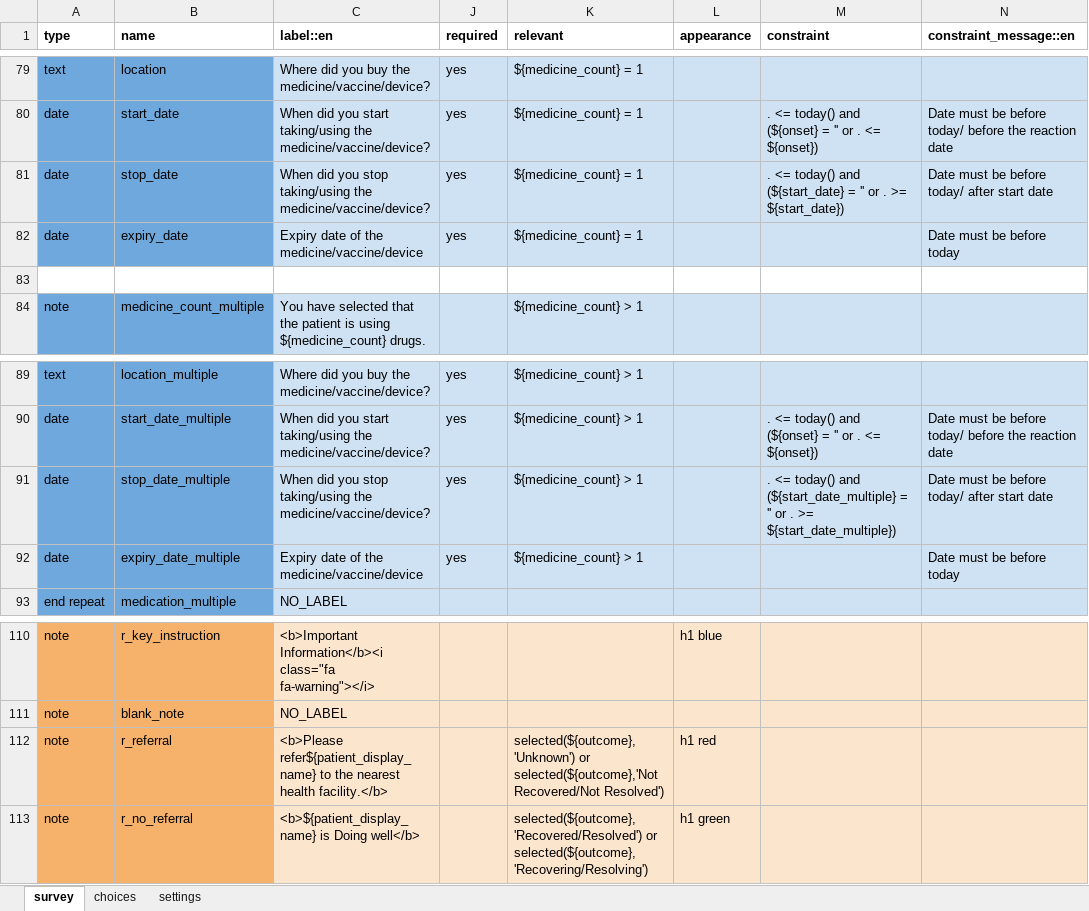
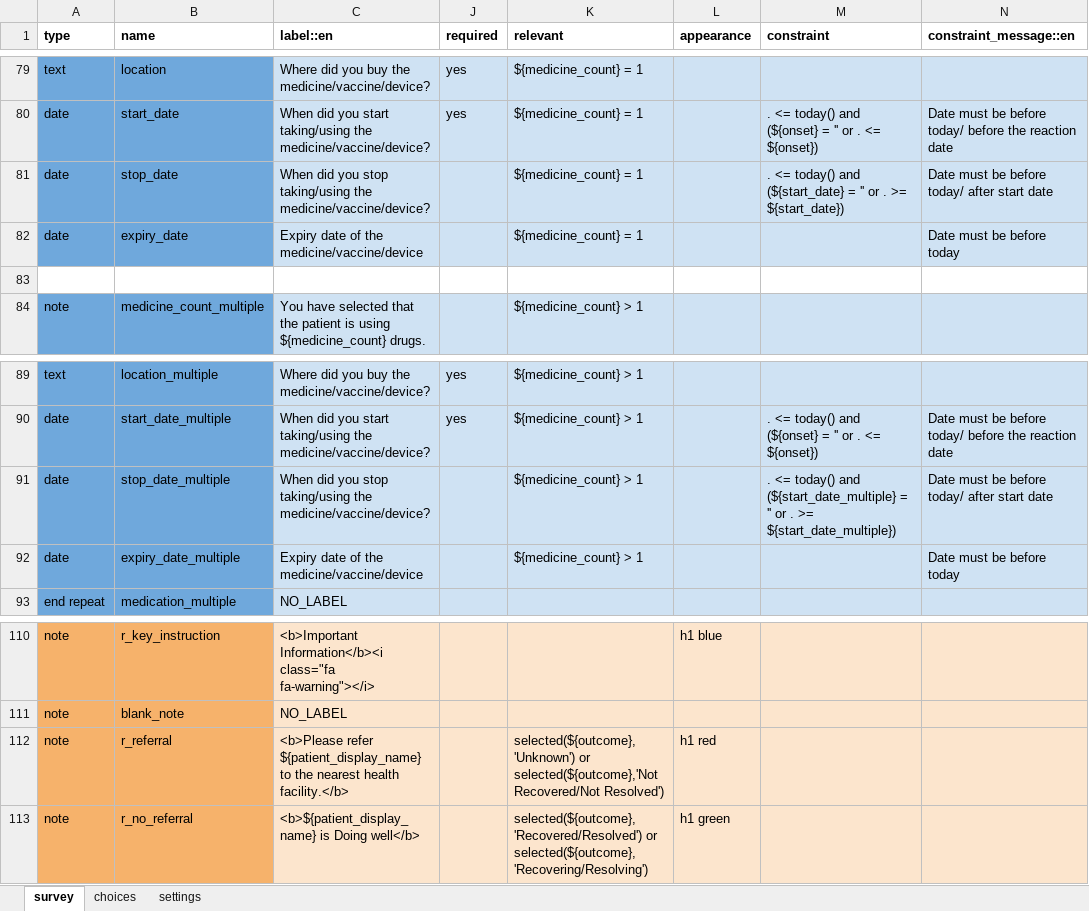
Before and after one commit to IntelliSOFT-Consulting/cht_pvers, an Excel workbook: cht_app/forms/app/padr.xlsx, sheet survey, drawn as a sheet; only a part is shown, gaps mark what is left out; values as stored, in another font and other column widths than the file's, no borders; charts and pictures not drawn; the diff names each change by its address in the sheet, - before the commit and + after, or states it on an @@ line.

```diff
--- a/cht_app/forms/app/padr.xlsx (sheet survey)
+++ b/cht_app/forms/app/padr.xlsx (sheet survey)
-J81:J82 (required): yes
+J81:J82 (required): (empty)
-J91:J92 (required): yes
+J91:J92 (required): (empty)
-C112 (label::en): <b>Please refer${patient_display_name} to the…
+C112 (label::en): <b>Please refer ${patient_display_name} to the…
```
Also changed, not shown: sheet settings, 3 other files.
